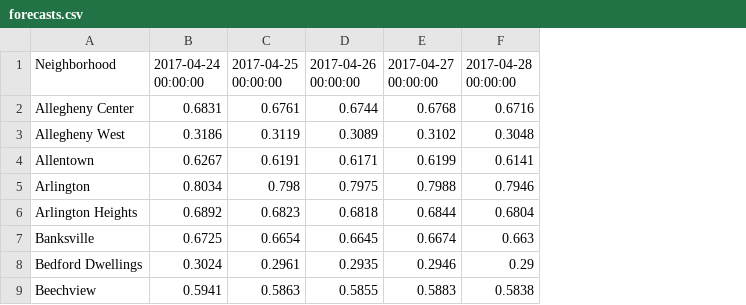
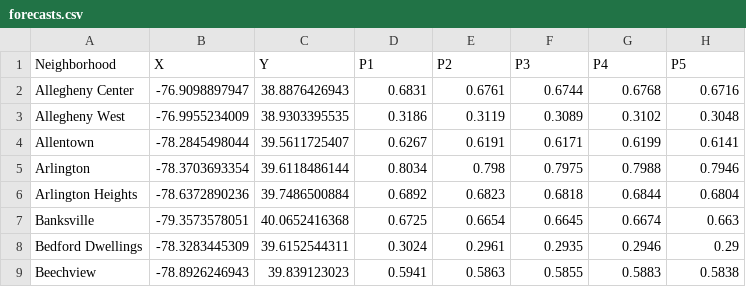
Before and after one commit to miwamoto/w205-final-project-1, a CSV file: pulling_data/forecasts.csv, drawn as a sheet; only a part is shown; addresses are those after the commit; the diff names each change by its address in the sheet, - before the commit and + after, or states it on an @@ line.

```diff
--- a/pulling_data/forecasts.csv
+++ b/pulling_data/forecasts.csv
+column B (X), rows 2-9: -76.9098897947 | -76.9955234009 | -78.2845498044 | -78.3703693354 | -78.6372890236 | -79.3573578051 | -78.3283445309 | -78.8926246943
+column C (Y), rows 2-9: 38.8876426943 | 38.9303395535 | 39.5611725407 | 39.6118486144 | 39.7486500884 | 40.0652416368 | 39.6152544311 | 39.839123023
-D1: 2017-04-24 00:00:00
+D1: P1
-E1: 2017-04-25 00:00:00
+E1: P2
-F1: 2017-04-26 00:00:00
+F1: P3
-G1: 2017-04-27 00:00:00
+G1: P4
-H1: 2017-04-28 00:00:00
+H1: P5
```
Also changed, not shown: pulling_data/random_forecasts.csv, 2 other files.
